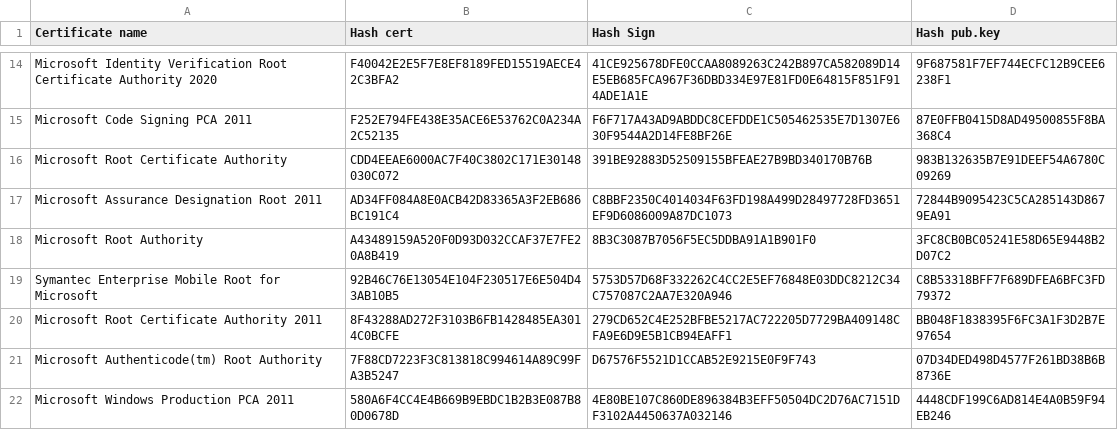
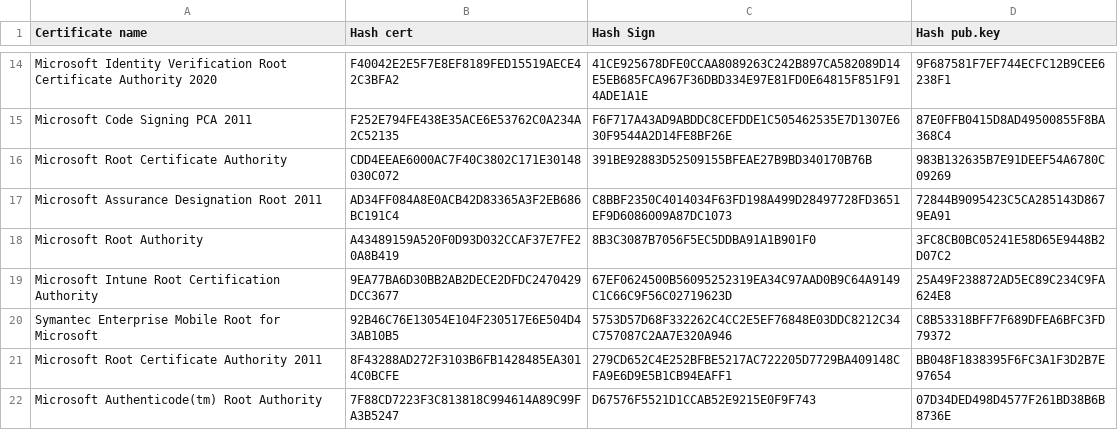
Before and after one commit to dragokas/hijackthis, a CSV file: src/tools/Cert/enumerator/Root/Hashes.csv, drawn as a sheet; only a part is shown, gaps mark what is left out; the shorter side is filled out with more unchanged rows.

```diff
--- a/src/tools/Cert/enumerator/Root/Hashes.csv
+++ b/src/tools/Cert/enumerator/Root/Hashes.csv
@@ -18,2 +18,3 @@ Microsoft Assurance Designation Root 2011;AD34FF084A8E0ACB42D83365A3F2EB686BC191
 Microsoft Root Authority;A43489159A520F0D93D032CCAF37E7FE20A8B419;8B3C3087B7056F5EC5DDBA91A1B901F0;3FC8CB0BC05241E58D65E9448B2D07C2
+Microsoft Intune Root Certification Authority;9EA77BA6D30BB2AB2DECE2DFDC2470429DCC3677;67EF0624500B56095252319EA34C97AAD0B9C64A9149C1C66C9F56C02719623D;25A49F238872AD5EC89C234C9FA624E8
 Symantec Enterprise Mobile Root for Microsoft;92B46C76E13054E104F230517E6E504D43AB10B5;5753D57D68F332262C4CC2E5EF76848E03DDC8212C34C757087C2AA7E320A946;C8B53318BFF7F689DFEA6BFC3FD79372
```
Also changed, not shown: src/database/TasksWhite.csv, 48 other files.
